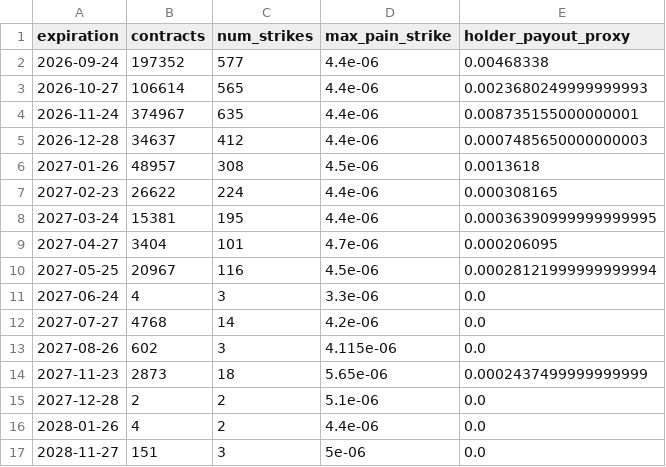
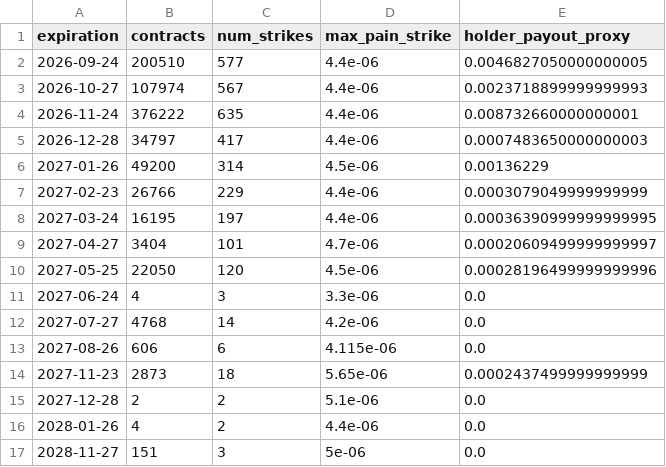
Before and after one commit to jiazheng1987/comex-options-scraper, a CSV file: databento_og_max_pain.csv, drawn as a sheet.

```diff
--- a/databento_og_max_pain.csv
+++ b/databento_og_max_pain.csv
@@ -1,14 +1,14 @@
 expiration,contracts,num_strikes,max_pain_strike,holder_payout_proxy
-2026-09-24,197352,577,4.4e-06,0.00468338
-2026-10-27,106614,565,4.4e-06,0.0023680249999999993
-2026-11-24,374967,635,4.4e-06,0.008735155000000001
-2026-12-28,34637,412,4.4e-06,0.0007485650000000003
-2027-01-26,48957,308,4.5e-06,0.0013618
-2027-02-23,26622,224,4.4e-06,0.000308165
-2027-03-24,15381,195,4.4e-06,0.00036390999999999995
-2027-04-27,3404,101,4.7e-06,0.000206095
-2027-05-25,20967,116,4.5e-06,0.00028121999999999994
+2026-09-24,200510,577,4.4e-06,0.0046827050000000005
+2026-10-27,107974,567,4.4e-06,0.0023718899999999993
+2026-11-24,376222,635,4.4e-06,0.008732660000000001
+2026-12-28,34797,417,4.4e-06,0.0007483650000000003
+2027-01-26,49200,314,4.5e-06,0.00136229
+2027-02-23,26766,229,4.4e-06,0.0003079049999999999
+2027-03-24,16195,197,4.4e-06,0.00036390999999999995
+2027-04-27,3404,101,4.7e-06,0.00020609499999999997
+2027-05-25,22050,120,4.5e-06,0.00028196499999999996
 2027-06-24,4,3,3.3e-06,0.0
 2027-07-27,4768,14,4.2e-06,0.0
-2027-08-26,602,3,4.115e-06,0.0
+2027-08-26,606,6,4.115e-06,0.0
 2027-11-23,2873,18,5.65e-06,0.0002437499999999999
```
